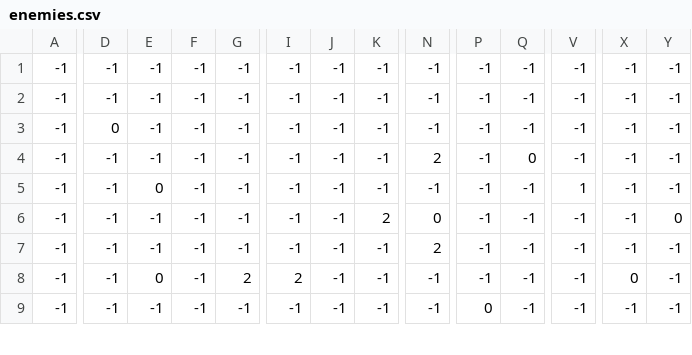
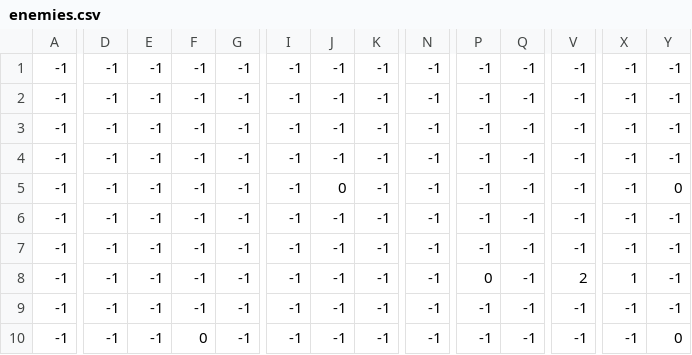
Before and after one commit to KevinZhang2135/Novorus, a CSV file: levels/2/enemies.csv, drawn as a sheet; only a part is shown, gaps mark what is left out; addresses are those after the commit; rows hold the shown columns only; the diff covers the shown part only; the diff names each change by its address in the sheet, - before the commit and + after, or states it on an @@ line.

```diff
--- a/levels/2/enemies.csv
+++ b/levels/2/enemies.csv
+row 2: -1 | -1 | -1 | -1 | -1 | -1 | -1 | -1 | -1 | -1 | -1 | -1 | -1 | -1
-D4: 0
+D4: -1
-J5: -1
+J5: 0
-N5: 2
+N5: -1
-Q5: 0
+Q5: -1
-Y5: -1
+Y5: 0
-E6: 0
+E6: -1
-V6: 1
+V6: -1
-K7: 2
+K7: -1
-N7: 0
+N7: -1
-Y7: 0
+Y7: -1
-N8: 2
+N8: -1
-P8: -1
+P8: 0
-V8: -1
+V8: 2
-X8: -1
+X8: 1
-E9: 0
+E9: -1
-G9: 2
+G9: -1
-I9: 2
+I9: -1
-X9: 0
+X9: -1
-F10: -1
+F10: 0
-P10: 0
+P10: -1
-Y10: -1
+Y10: 0
```
Also changed, not shown: 1 removed row and 44 edited cells elsewhere in this file, levels/1/terrain.csv, levels/2/animated_decor.csv, 21 other files.
